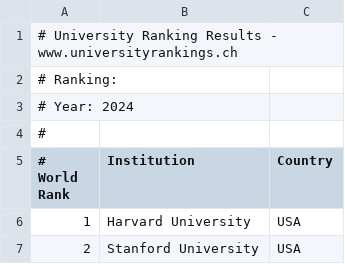
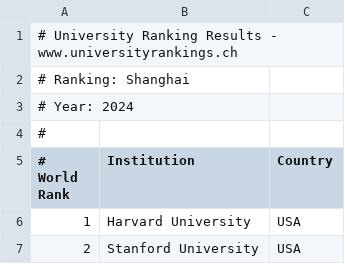
Before and after one commit to mmostagirbhuiyan/university-ranking-aggregator, a CSV file: frontend/public/data/arwu_rankings.csv, drawn as a sheet; only a part is shown.

```diff
--- a/frontend/public/data/arwu_rankings.csv
+++ b/frontend/public/data/arwu_rankings.csv
@@ -1,3 +1,3 @@
 # University Ranking Results - www.universityrankings.ch
-# Ranking:
+# Ranking: Shanghai
 # Year: 2024
```
Also changed, not shown: frontend/public/data/qs_rankings.csv, frontend/public/data/the_rankings.csv, 2 other files.
